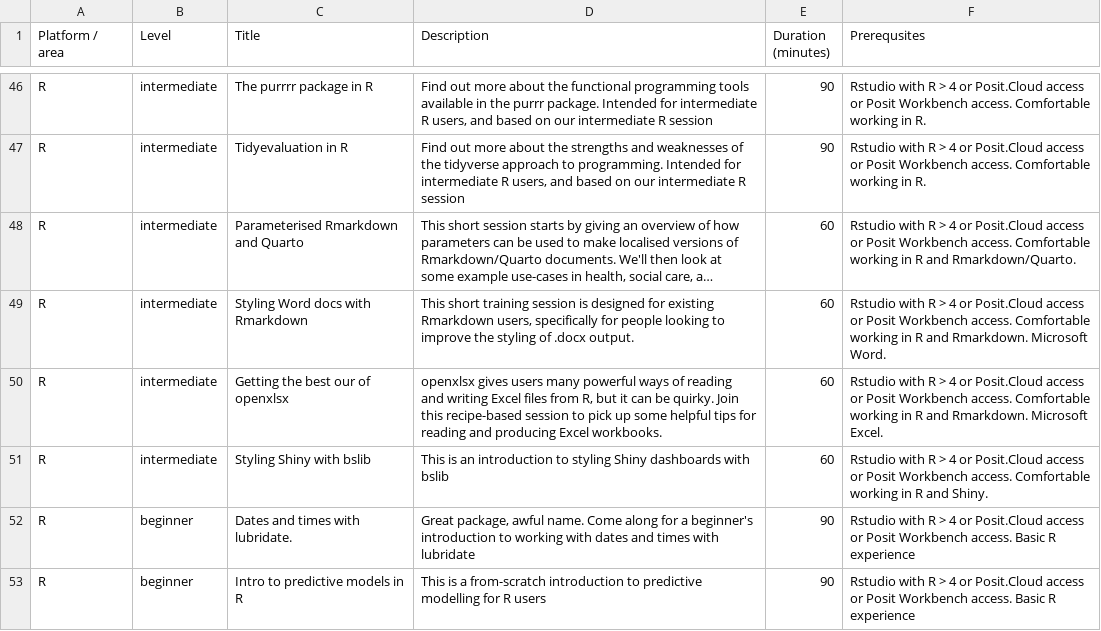
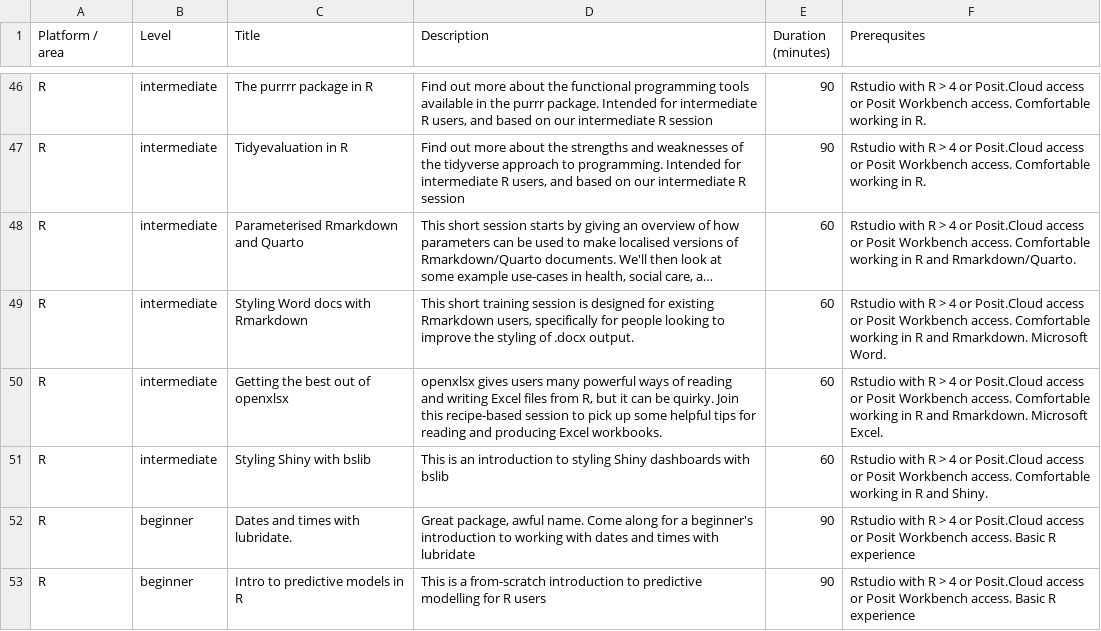
Before and after one commit to NES-DEW/KIND-training, a CSV file: data/KIND_training_sessions.csv, drawn as a sheet; only a part is shown, gaps mark what is left out; long unchanged cells end in …; the diff names each change by its address in the sheet, - before the commit and + after, or states it on an @@ line.

Commit message:
Update KIND_training_sessions.csv
spelling error

```diff
--- a/data/KIND_training_sessions.csv
+++ b/data/KIND_training_sessions.csv
-C50 (Title): Getting the best our of openxlsx
+C50 (Title): Getting the best out of openxlsx
```
